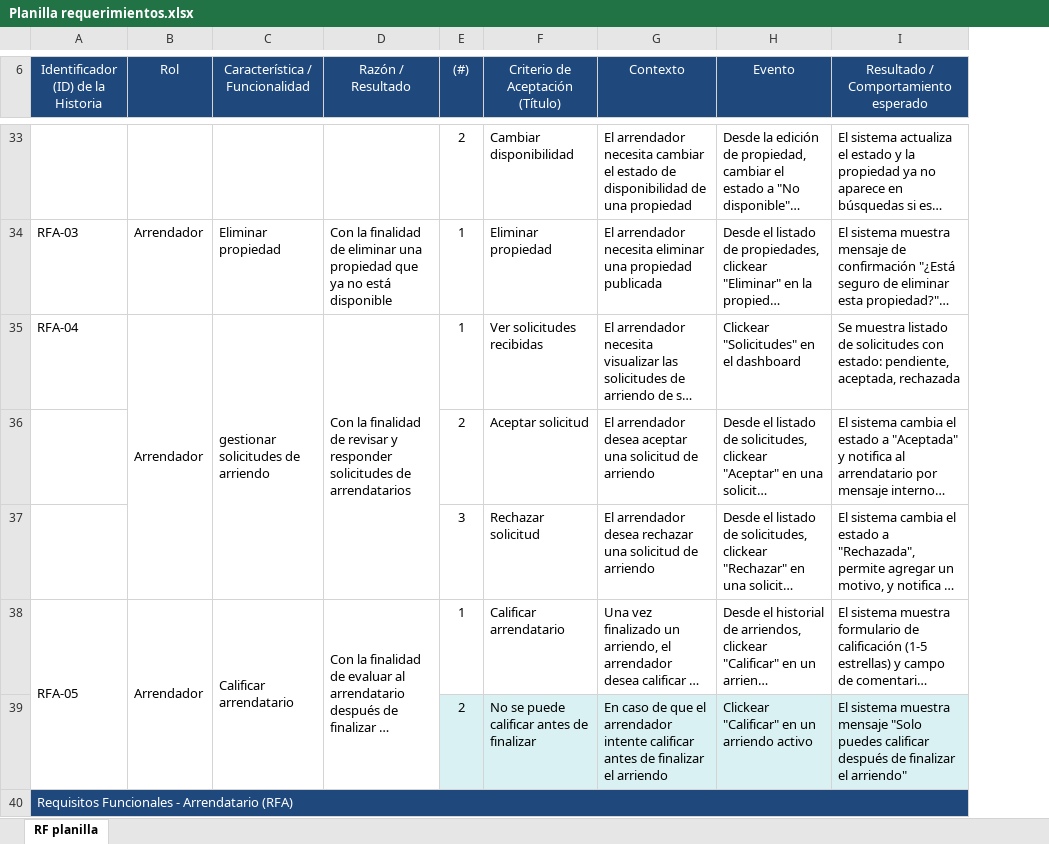
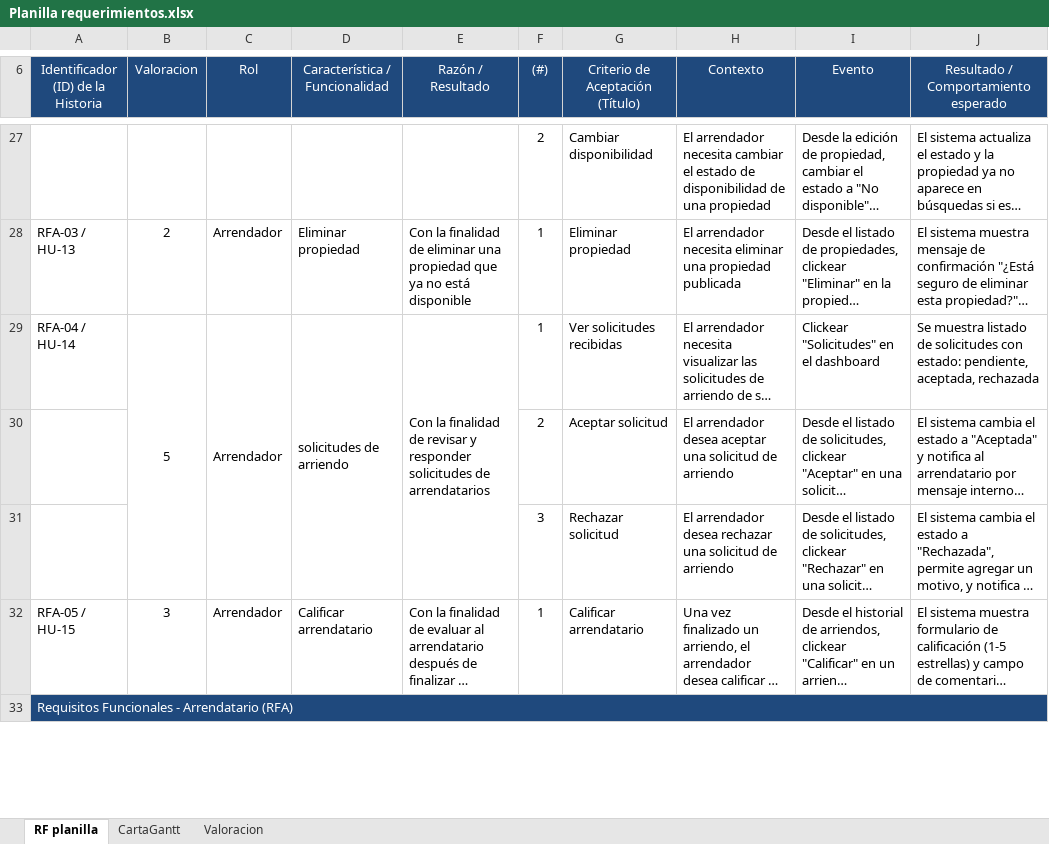
Before and after one commit to DicrimJac/Proyecto-tuCasa, an Excel workbook: Documentacion/Planilla requerimientos.xlsx, sheet RF planilla, drawn as a sheet; only a part is shown, gaps mark what is left out; long unchanged cells end in …; values as stored, in another font and other column widths than the file's, no borders; charts and pictures and conditional formats not drawn; removed rows and columns are numbered as before the commit, all else as after; the diff covers the shown part only; the diff names each change by its address in the sheet, - before the commit and + after, or states it on an @@ line.

```diff
--- a/Documentacion/Planilla requerimientos.xlsx (sheet RF planilla)
+++ b/Documentacion/Planilla requerimientos.xlsx (sheet RF planilla)
+sheet tab: CartaGantt
+sheet tab: Valoracion
+column B (Valoracion), rows 28-32: 2 | 5 |  |  | 3
-A28: RFA-03
+A28: RFA-03 / HU-13
-A29: RFA-04
+A29: RFA-04 / HU-14
-D29 (Característica / Funcionalidad): gestionar solicitudes de arriendo
+D29 (Característica / Funcionalidad): solicitudes de arriendo
-A32: RFA-05
+A32: RFA-05 / HU-15
-A38:A39 merged
-B38:B39 merged
-C38:C39 merged
-D38:D39 merged
-row 39:  |  |  |  | 2 | No se puede calificar antes de finalizar | En caso de que el arrendador intente calificar antes de finalizar el arriendo | Clickear "Calificar" en un arriendo activo | El sistema muestra mensaje "Solo puedes calificar después de finalizar el arriendo"
```
Also changed, not shown: 8 removed rows, 30 edited cells, cell formats and merged cells elsewhere in this sheet, charts or pictures, 29 other files.
